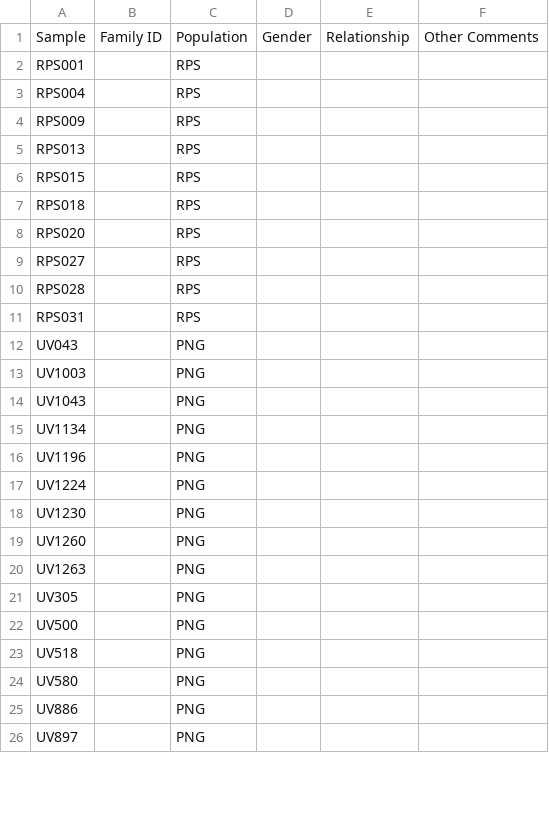
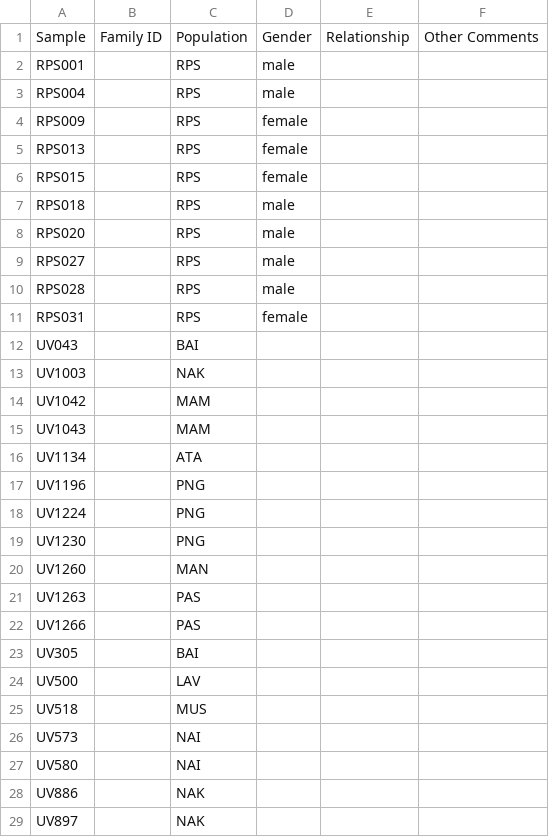
Before and after one commit to troycomi/archaic_genome_data_browser, a TSV file: data/tucci2018/samples.tsv, drawn as a sheet; only a part is shown; the diff covers the shown part only.

```diff
--- a/data/tucci2018/samples.tsv
+++ b/data/tucci2018/samples.tsv
@@ -1,15 +1,16 @@
 Sample	Family ID	Population	Gender	Relationship	Other Comments
-RPS001		RPS
-RPS004		RPS
-RPS009		RPS
-RPS013		RPS
-RPS015		RPS
-RPS018		RPS
-RPS020		RPS
-RPS027		RPS
-RPS028		RPS
-RPS031		RPS
-UV043		PNG
-UV1003		PNG
-UV1043		PNG
-UV1134		PNG
+RPS001		RPS	male		
+RPS004		RPS	male		
+RPS009		RPS	female		
+RPS013		RPS	female		
+RPS015		RPS	female		
+RPS018		RPS	male		
+RPS020		RPS	male		
+RPS027		RPS	male		
+RPS028		RPS	male		
+RPS031		RPS	female		
+UV043		BAI			
+UV1003		NAK			
+UV1042		MAM			
+UV1043		MAM			
+UV1134		ATA			
@@ -19,8 +20,10 @@ UV1230		PNG
-UV1260		PNG
-UV1263		PNG
-UV305		PNG
-UV500		PNG
-UV518		PNG
-UV580		PNG
-UV886		PNG
-UV897		PNG
+UV1260		MAN			
+UV1263		PAS			
+UV1266		PAS			
+UV305		BAI			
+UV500		LAV			
+UV518		MUS			
+UV573		NAI			
+UV580		NAI			
+UV886		NAK			
+UV897		NAK			
```
Also changed, not shown: 5 added rows and 12 edited cells elsewhere in this file, data/1000genomes/populations.tsv, data/tucci2018/populations.tsv, 6 other files.
